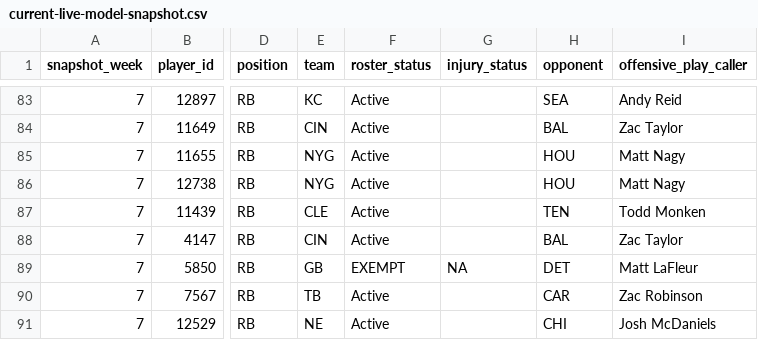
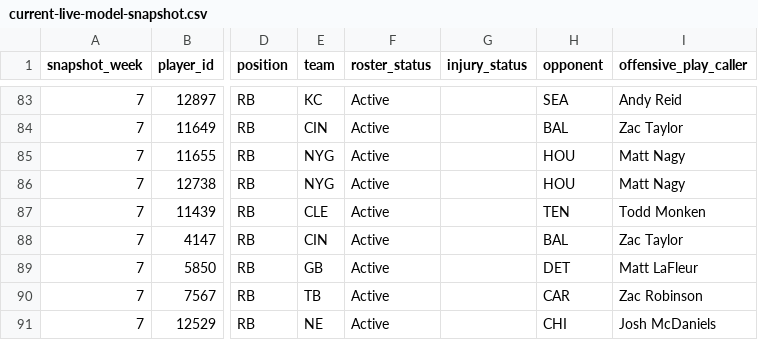
Before and after one commit to egarza2424/Data-Daddy, a CSV file: projection-model/current-live-model-snapshot.csv, drawn as a sheet; only a part is shown, gaps mark what is left out; the diff names each change by its address in the sheet, - before the commit and + after, or states it on an @@ line.

Commit message:
Update current-live-model-snapshot.csv

```diff
--- a/projection-model/current-live-model-snapshot.csv
+++ b/projection-model/current-live-model-snapshot.csv
-F89 (roster_status): EXEMPT
+F89 (roster_status): Active
-G89 (injury_status): NA
+G89 (injury_status): (empty)
```
